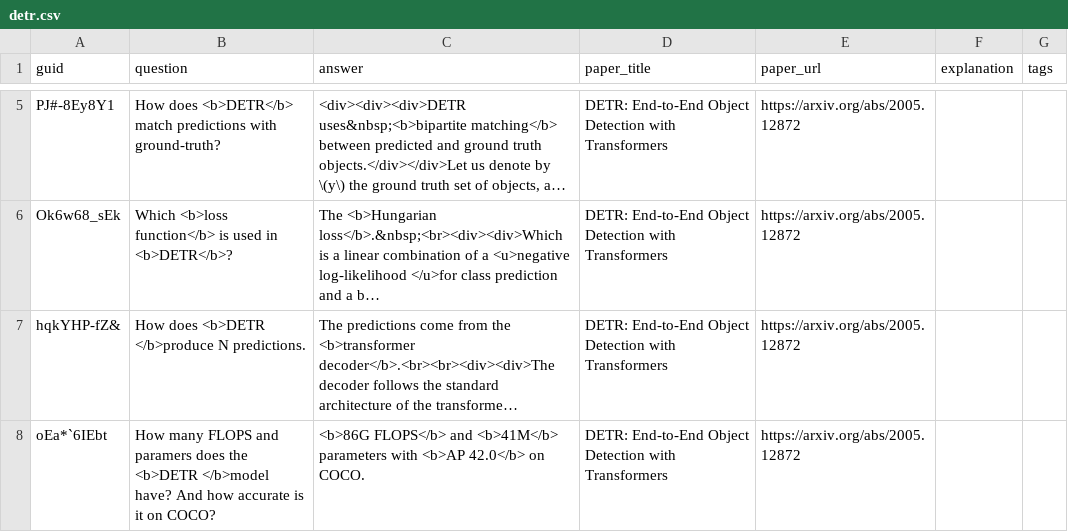
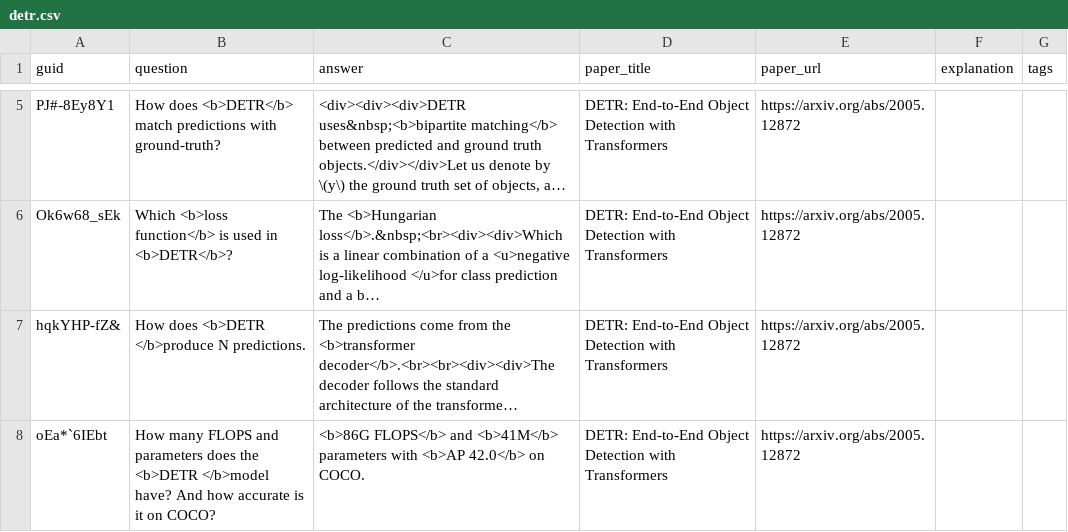
Before and after one commit to Mxbonn/MLRF, a CSV file: flashcards/detr.csv, drawn as a sheet; only a part is shown, gaps mark what is left out; long unchanged cells end in …; the diff names each change by its address in the sheet, - before the commit and + after, or states it on an @@ line.

```diff
--- a/flashcards/detr.csv
+++ b/flashcards/detr.csv
-B8 (question): …FLOPS and paramers does the…
+B8 (question): …FLOPS and parameters does the…
```
Also changed, not shown: flashcards/segment_anything.csv, flashcards/stable_diffusion.csv, 8 other files.
